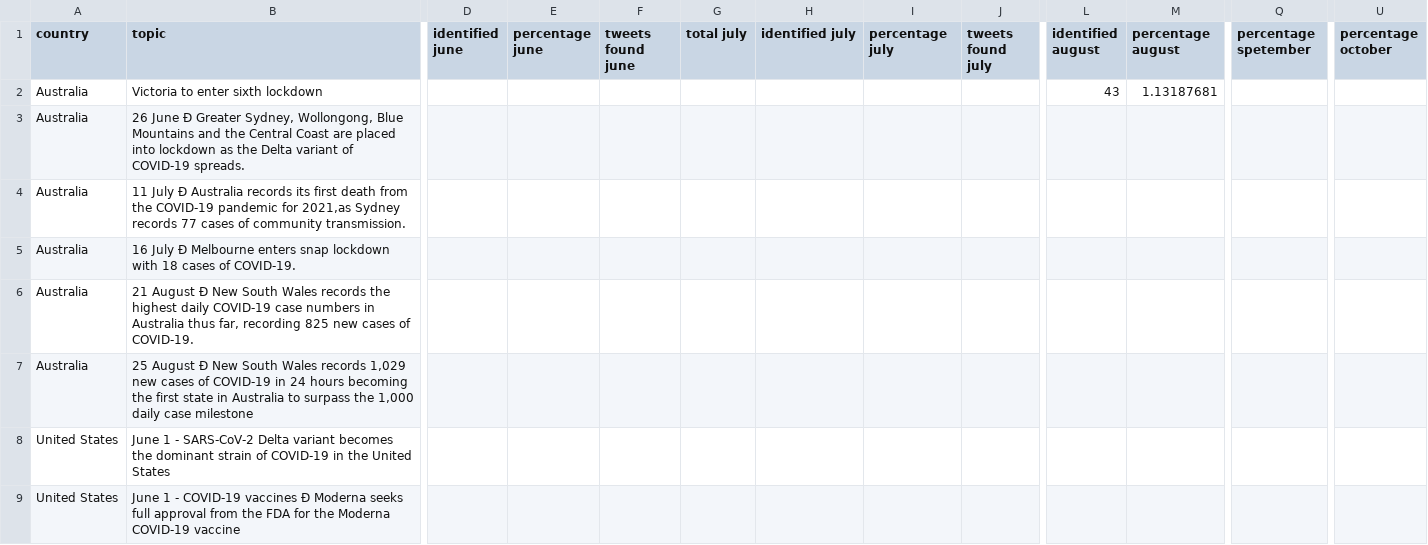
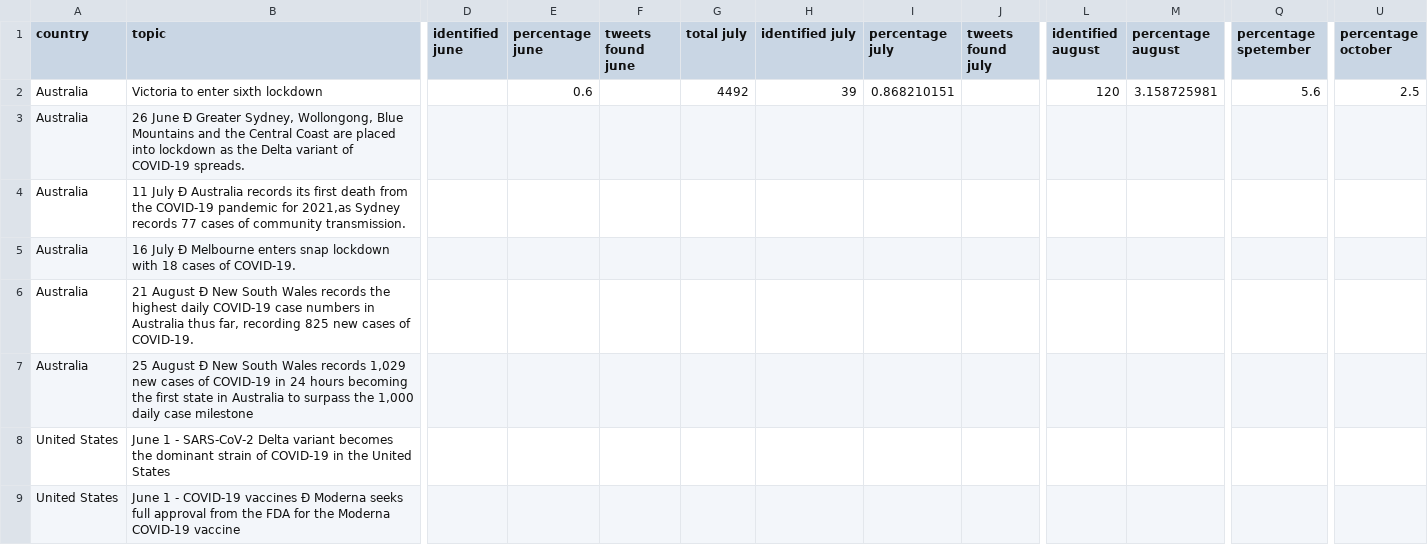
Before and after one commit to UniGit24/FSTweets24.github.io, a CSV file: FINAL_RESULTS.csv, drawn as a sheet; only a part is shown, gaps mark what is left out; the diff names each change by its address in the sheet, - before the commit and + after, or states it on an @@ line.

```diff
--- a/FINAL_RESULTS.csv
+++ b/FINAL_RESULTS.csv
-E2 (percentage june): (empty)
+E2 (percentage june): 0.6
-G2 (total july): (empty)
+G2 (total july): 4492
-H2 (identified july): (empty)
+H2 (identified july): 39
-I2 (percentage july): (empty)
+I2 (percentage july): 0.868210151
-L2 (identified august): 43
+L2 (identified august): 120
-M2 (percentage august): 1.13187681
+M2 (percentage august): 3.158725981
-Q2 (percentage spetember): (empty)
+Q2 (percentage spetember): 5.6
-U2 (percentage october): (empty)
+U2 (percentage october): 2.5
```
Also changed, not shown: 8 other files.
